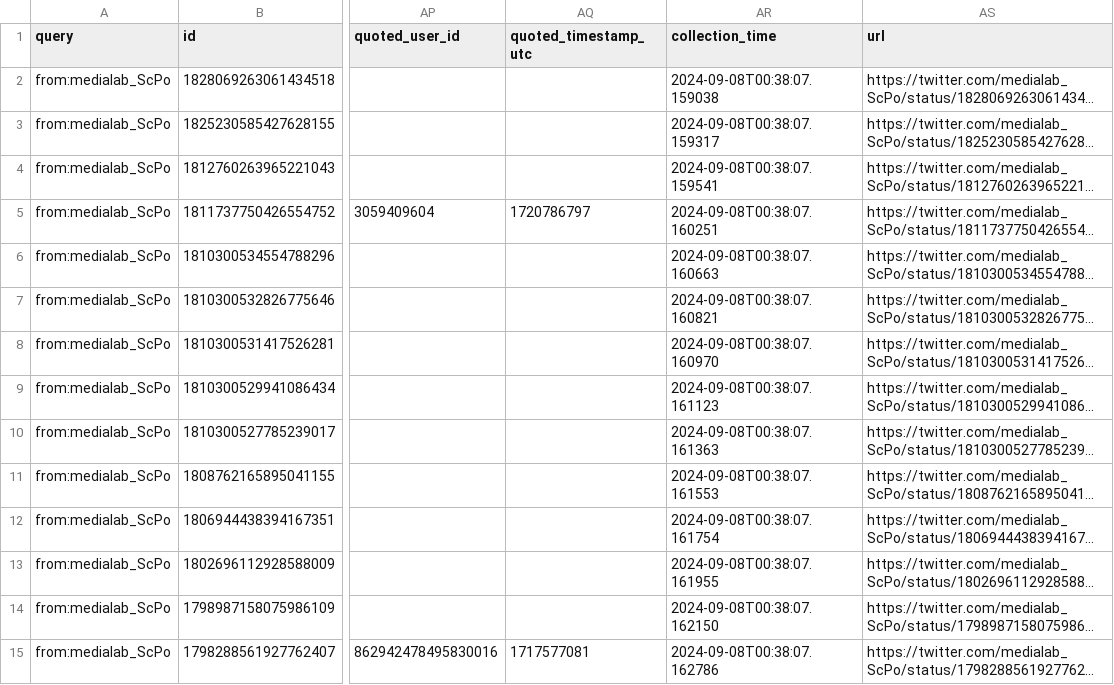
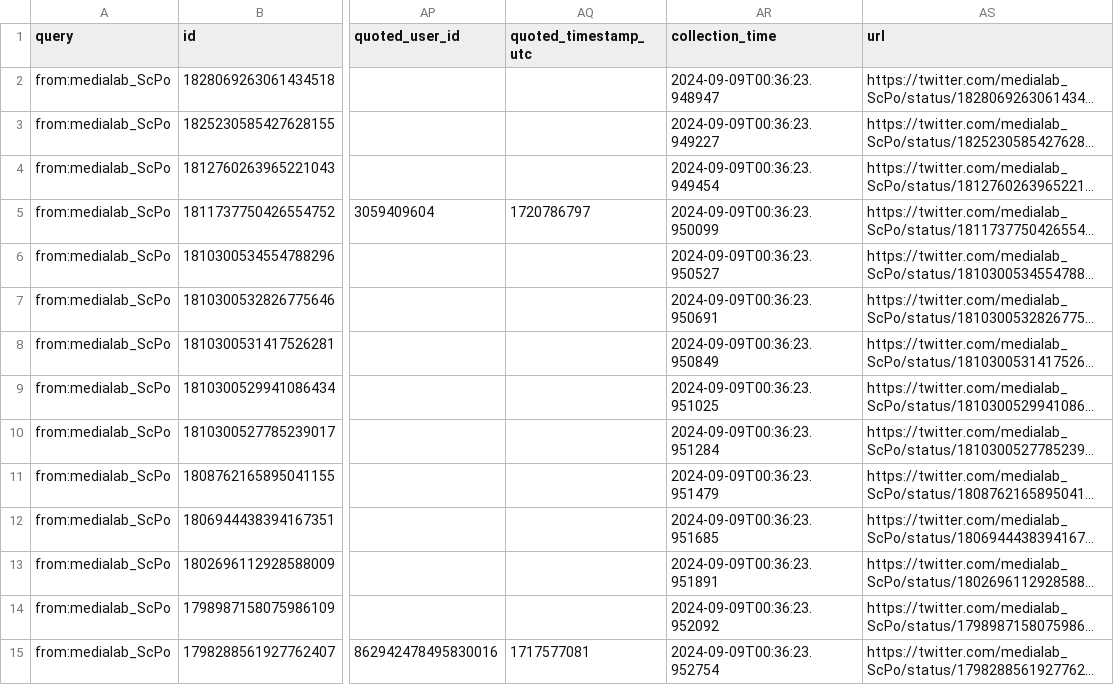
Before and after one commit to AnnaCharles/tweets-enrichment, a CSV file: data/medialab_tweets.csv, drawn as a sheet; only a part is shown, gaps mark what is left out; long unchanged cells end in …; the diff covers the shown part only; the diff names each change by its address in the sheet, - before the commit and + after, or states it on an @@ line.

```diff
--- a/data/medialab_tweets.csv
+++ b/data/medialab_tweets.csv
-AR2 (collection_time): 2024-09-08T00:38:07.159038
+AR2 (collection_time): 2024-09-09T00:36:23.948947
-AR3 (collection_time): 2024-09-08T00:38:07.159317
+AR3 (collection_time): 2024-09-09T00:36:23.949227
-AR4 (collection_time): 2024-09-08T00:38:07.159541
+AR4 (collection_time): 2024-09-09T00:36:23.949454
-AR5 (collection_time): 2024-09-08T00:38:07.160251
+AR5 (collection_time): 2024-09-09T00:36:23.950099
-AR6 (collection_time): 2024-09-08T00:38:07.160663
+AR6 (collection_time): 2024-09-09T00:36:23.950527
-AR7 (collection_time): 2024-09-08T00:38:07.160821
+AR7 (collection_time): 2024-09-09T00:36:23.950691
-AR8 (collection_time): 2024-09-08T00:38:07.160970
+AR8 (collection_time): 2024-09-09T00:36:23.950849
-AR9 (collection_time): 2024-09-08T00:38:07.161123
+AR9 (collection_time): 2024-09-09T00:36:23.951025
-AR10 (collection_time): 2024-09-08T00:38:07.161363
+AR10 (collection_time): 2024-09-09T00:36:23.951284
-AR11 (collection_time): 2024-09-08T00:38:07.161553
+AR11 (collection_time): 2024-09-09T00:36:23.951479
-AR12 (collection_time): 2024-09-08T00:38:07.161754
+AR12 (collection_time): 2024-09-09T00:36:23.951685
-AR13 (collection_time): 2024-09-08T00:38:07.161955
+AR13 (collection_time): 2024-09-09T00:36:23.951891
-AR14 (collection_time): 2024-09-08T00:38:07.162150
+AR14 (collection_time): 2024-09-09T00:36:23.952092
-AR15 (collection_time): 2024-09-08T00:38:07.162786
+AR15 (collection_time): 2024-09-09T00:36:23.952754
```
Also changed, not shown: 36 edited cells elsewhere in this file.
